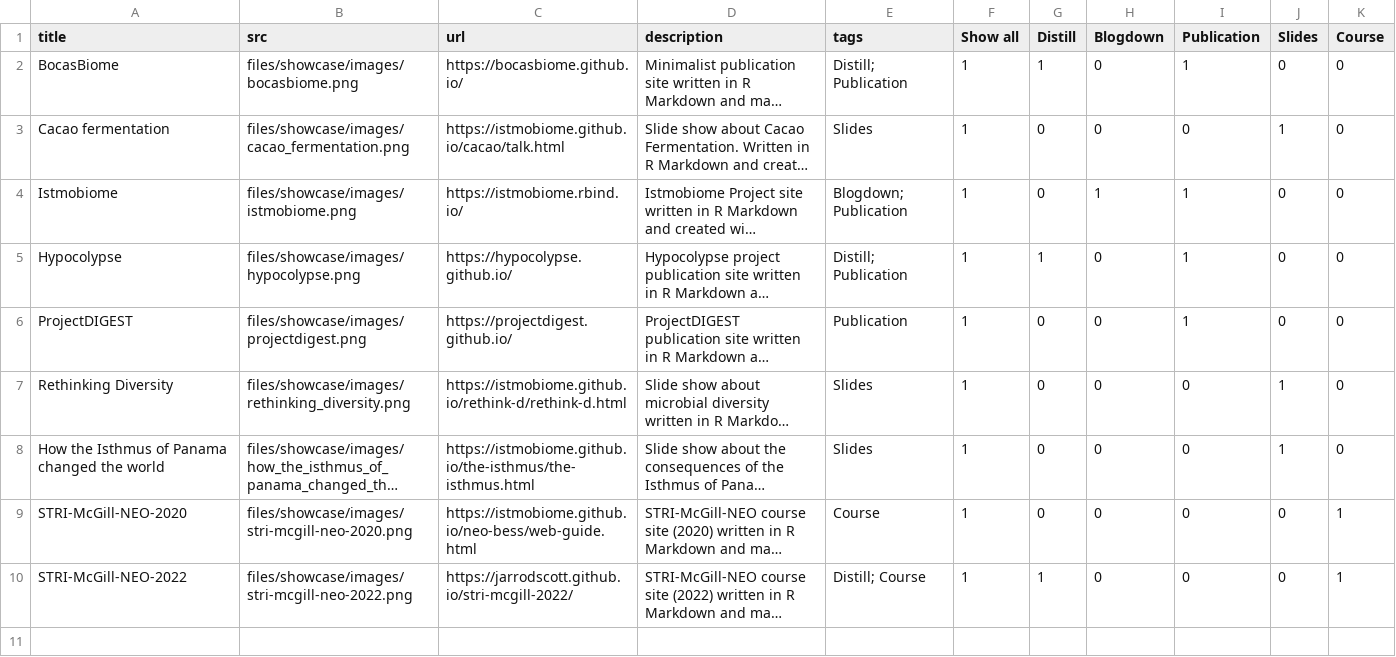
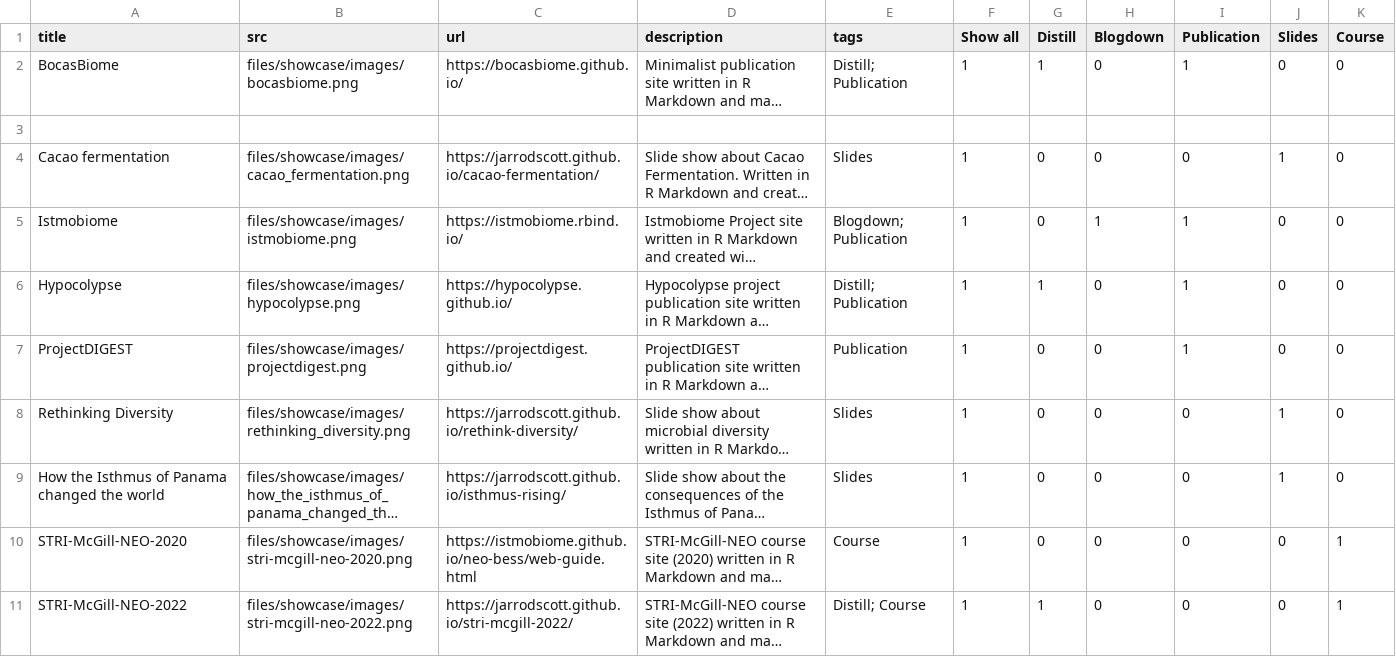
Before and after one commit to jarrodscott/stri-mcgill-2022, a CSV file: files/showcase/bs4cards.csv, drawn as a sheet; long unchanged cells end in …; addresses are those after the commit; the diff names each change by its address in the sheet, - before the commit and + after, or states it on an @@ line.

Commit message:
fixed showcase links, added .nojekyl

```diff
--- a/files/showcase/bs4cards.csv
+++ b/files/showcase/bs4cards.csv
+row 3: (empty)
-C4 (url): https://istmobiome.github.io/cacao/talk.html
+C4 (url): https://jarrodscott.github.io/cacao-fermentation/
-C8 (url): https://istmobiome.github.io/rethink-d/rethink-d.html
+C8 (url): https://jarrodscott.github.io/rethink-diversity/
-C9 (url): https://istmobiome.github.io/the-isthmus/the-isthmus.html
+C9 (url): https://jarrodscott.github.io/isthmus-rising/
```
Also changed, not shown: 3 other files.
